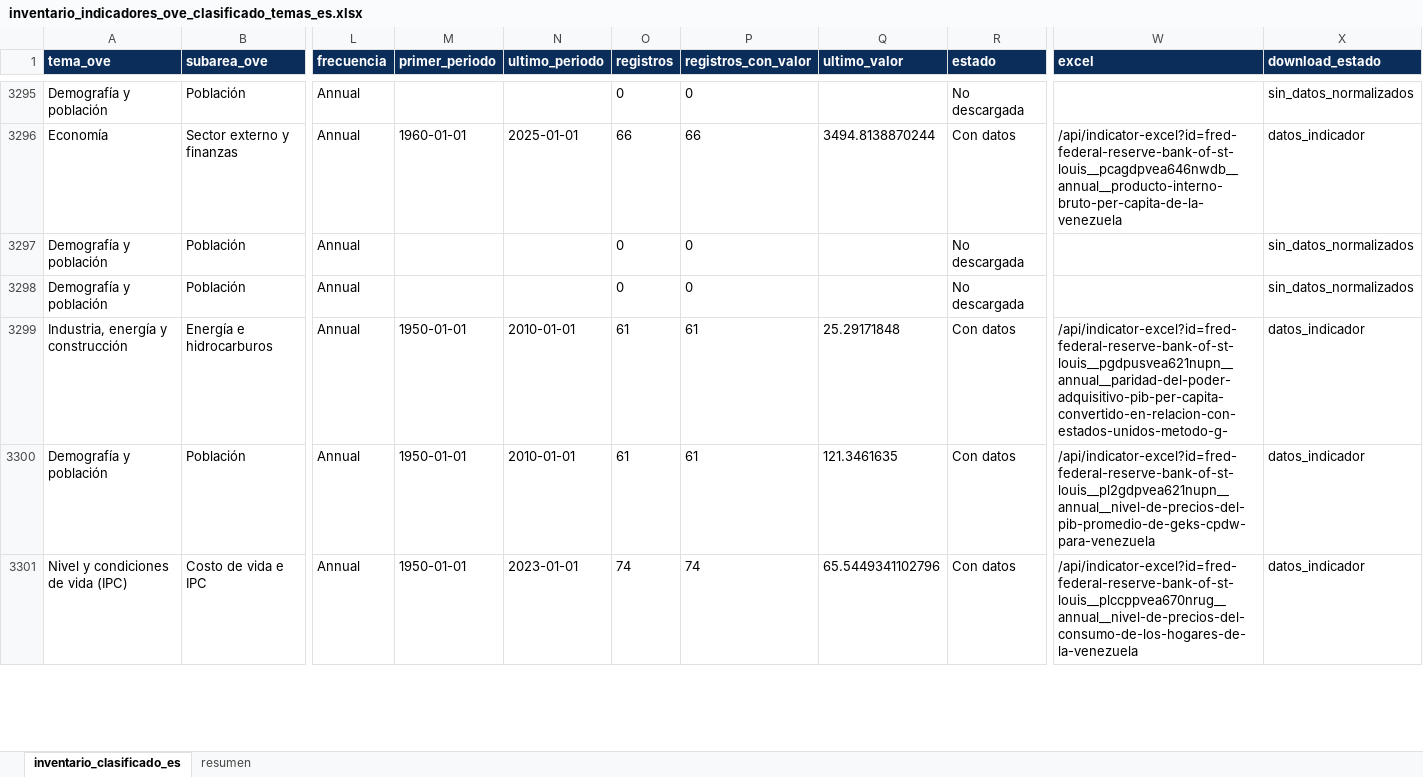
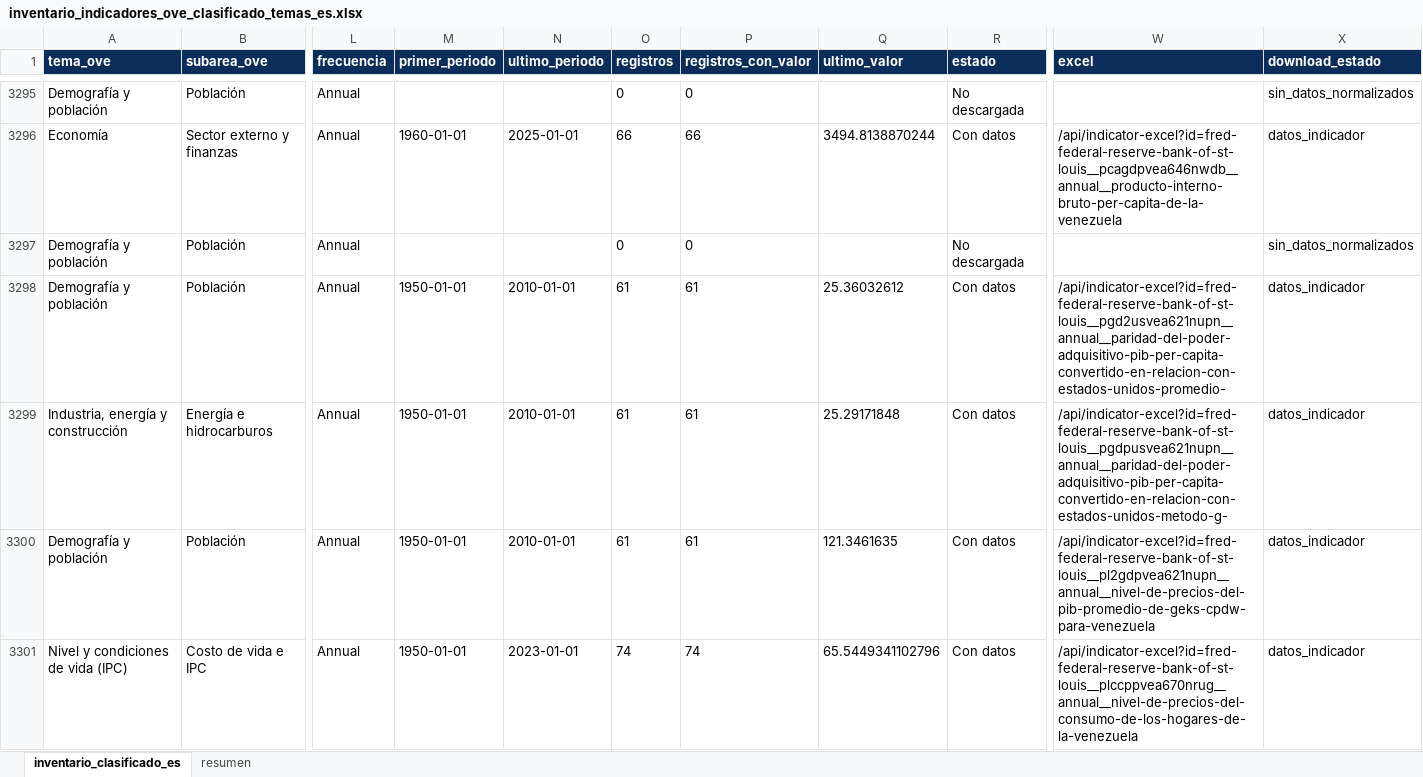
Before and after one commit to CarlosMarzol/OVE-web-github, an Excel workbook: assets/data/inventario-indicadores/inventario_indicadores_ove_clasificado_temas_es.xlsx, sheet inventario_clasificado_es, drawn as a sheet; only a part is shown, gaps mark what is left out; values as stored, in another font and other column widths than the file's, no borders; the diff covers the shown part only; the diff names each change by its address in the sheet, - before the commit and + after, or states it on an @@ line.

```diff
--- a/assets/data/inventario-indicadores/inventario_indicadores_ove_clasificado_temas_es.xlsx (sheet inventario_clasificado_es)
+++ b/assets/data/inventario-indicadores/inventario_indicadores_ove_clasificado_temas_es.xlsx (sheet inventario_clasificado_es)
-M3298 (primer_periodo): (empty)
+M3298 (primer_periodo): 1950-01-01
-N3298 (ultimo_periodo): (empty)
+N3298 (ultimo_periodo): 2010-01-01
-O3298 (registros): 0
+O3298 (registros): 61
-P3298 (registros_con_valor): 0
+P3298 (registros_con_valor): 61
-Q3298 (ultimo_valor): (empty)
+Q3298 (ultimo_valor): 25.36032612
-R3298 (estado): No descargada
+R3298 (estado): Con datos
-W3298 (excel): (empty)
+W3298 (excel): /api/indicator-excel?id=fred-federal-reserve-bank-of-st-louis__pgd2usvea621nupn__annual__paridad-del-poder-adquisitivo-pib-per-capita-convertido-en-relacion-con-estados-unidos-promedio-
-X3298 (download_estado): sin_datos_normalizados
+X3298 (download_estado): datos_indicador
```
Also changed, not shown: 100 edited cells elsewhere in this sheet, assets/data/fred/catalog/catalogo_dataset_web_ove_fred.xlsx, assets/data/indicadores-clave/ove_indicadores_clave_venezuela.xlsx, 17 other files.
